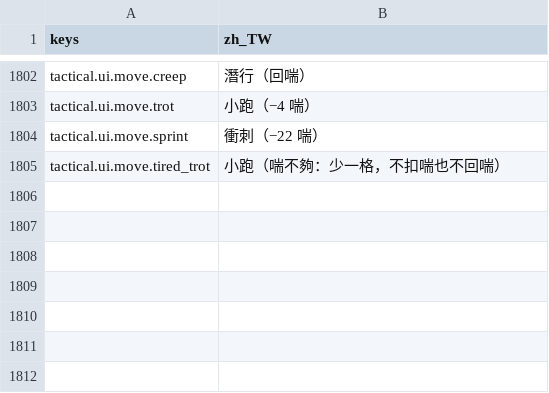
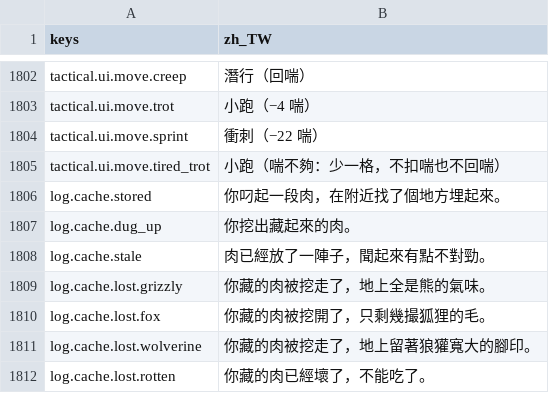
Before and after one commit to gigd123/wolf-life, a CSV file: localization/strings_zh_TW.csv, drawn as a sheet; only a part is shown, gaps mark what is left out; the diff names each change by its address in the sheet, - before the commit and + after, or states it on an @@ line.

```diff
--- a/localization/strings_zh_TW.csv
+++ b/localization/strings_zh_TW.csv
+row 1806: log.cache.stored | 你叼起一段肉，在附近找了個地方埋起來。
+row 1807: log.cache.dug_up | 你挖出藏起來的肉。
+row 1808: log.cache.stale | 肉已經放了一陣子，聞起來有點不對勁。
+row 1809: log.cache.lost.grizzly | 你藏的肉被挖走了，地上全是熊的氣味。
+row 1810: log.cache.lost.fox | 你藏的肉被挖開了，只剩幾撮狐狸的毛。
+row 1811: log.cache.lost.wolverine | 你藏的肉被挖走了，地上留著狼獾寬大的腳印。
+row 1812: log.cache.lost.rotten | 你藏的肉已經壞了，不能吃了。
```
Also changed, not shown: 8 other files.
